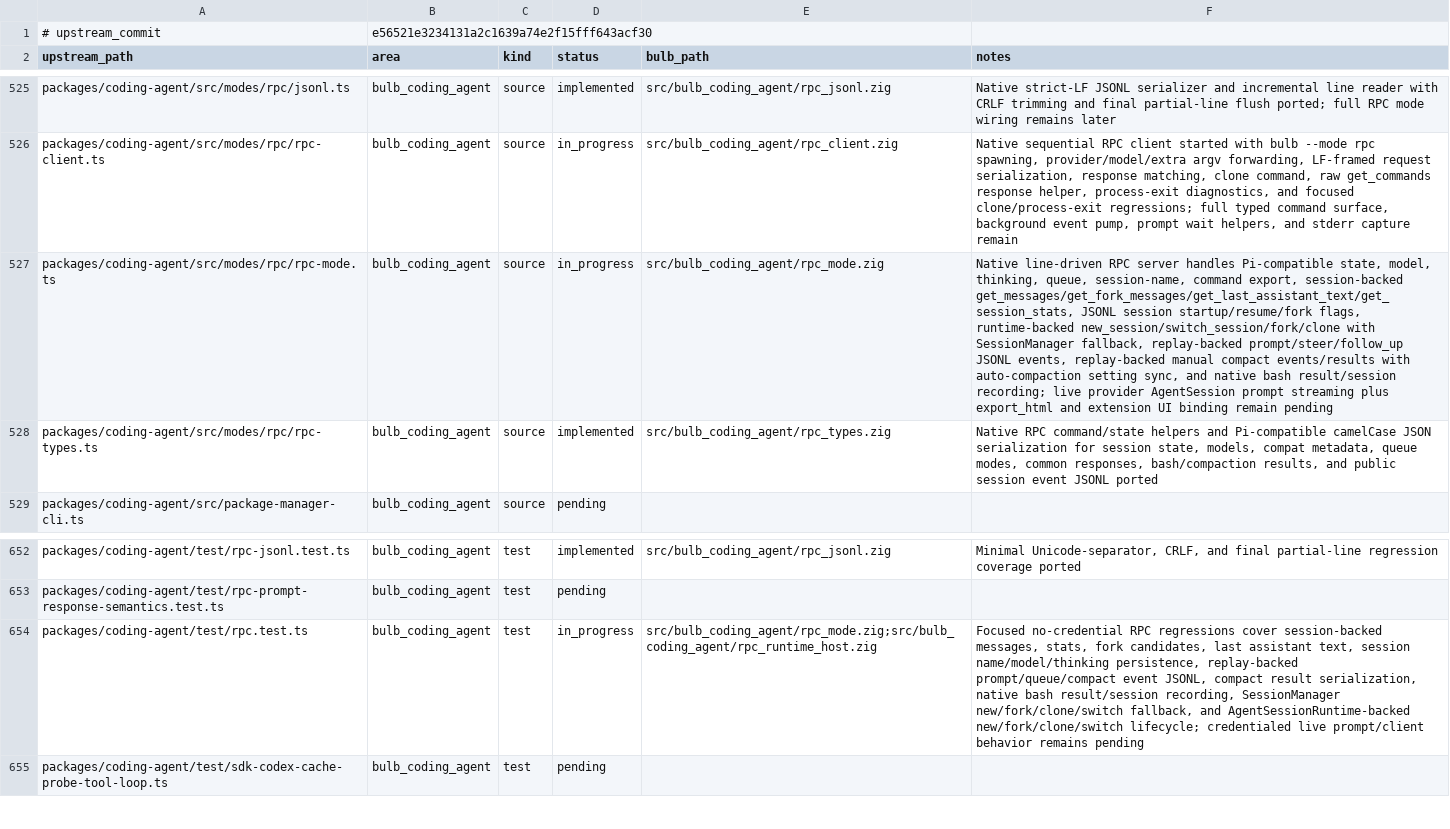
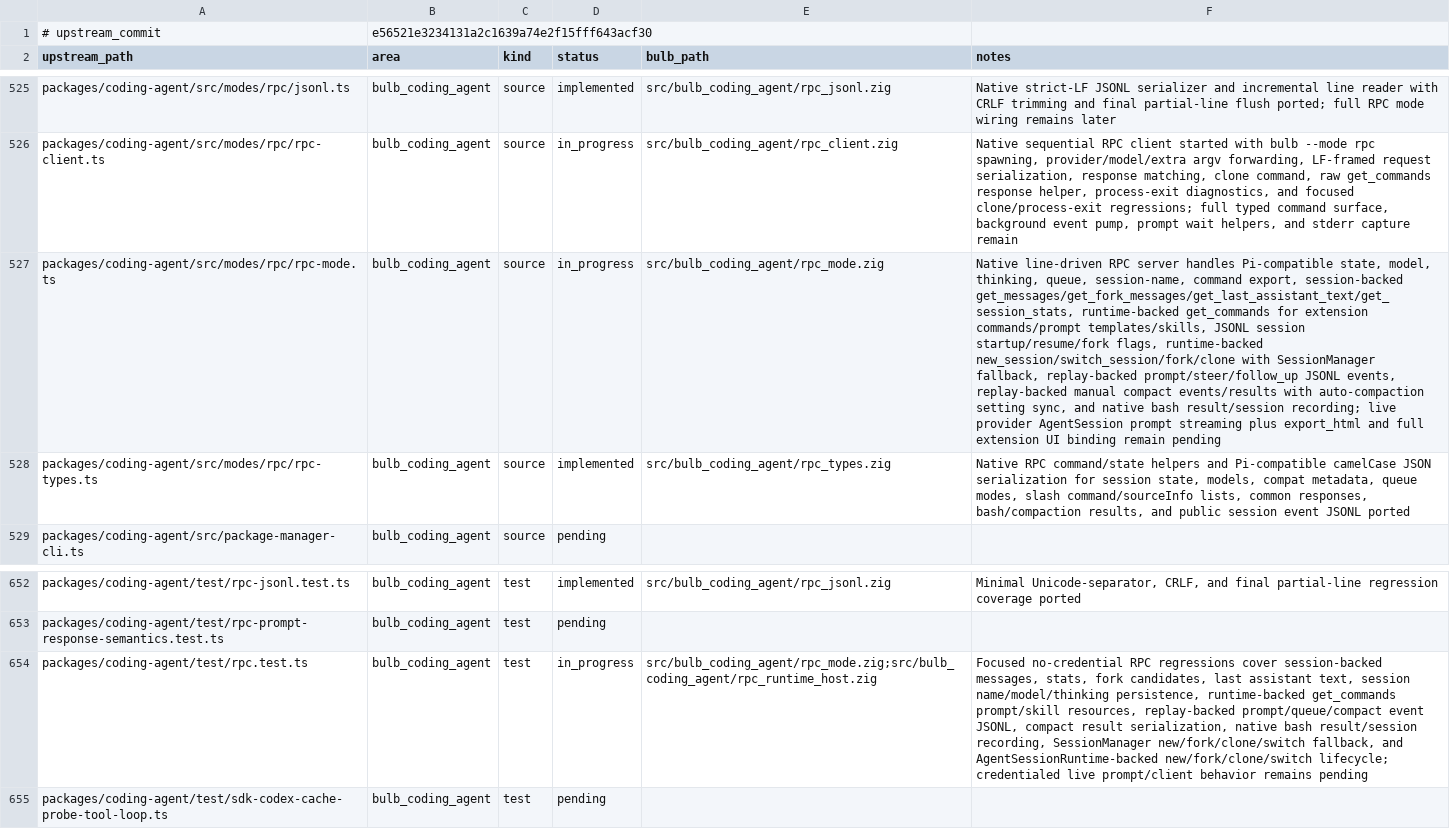
Before and after one commit to anggakhrsma/bulb, a TSV file: parity/ledger.tsv, drawn as a sheet; only a part is shown, gaps mark what is left out; the diff names each change by its address in the sheet, - before the commit and + after, or states it on an @@ line.

Commit message:
feat: add rpc command listing

```diff
--- a/parity/ledger.tsv
+++ b/parity/ledger.tsv
-F527 (notes): …session-backed get_messages/get_fork_messages/get_last_assistant_text/get_session_stats, JSONL session startup/resume/fork flags, runtime-backed new_session/switch_session/fork/clone with SessionManager fallback, replay-backed prompt/steer/follow_up JSONL events, replay-backed manual compact events/results with auto-compaction setting sync, and native bash result/session recording; live provider AgentSession prompt streaming plus export_html and extension UI…
+F527 (notes): …session-backed get_messages/get_fork_messages/get_last_assistant_text/get_session_stats, runtime-backed get_commands for extension commands/prompt templates/skills, JSONL session startup/resume/fork flags, runtime-backed new_session/switch_session/fork/clone with SessionManager fallback, replay-backed prompt/steer/follow_up JSONL events, replay-backed manual compact events/results with auto-compaction setting sync, and native bash result/session recording; live provider AgentSession prompt streaming plus export_html and full extension UI…
-F528 (notes): …queue modes, common responses,…
+F528 (notes): …queue modes, slash command/sourceInfo lists, common responses,…
-F654 (notes): …name/model/thinking persistence, replay-backed prompt/queue/compact…
+F654 (notes): …name/model/thinking persistence, runtime-backed get_commands prompt/skill resources, replay-backed prompt/queue/compact…
```
Also changed, not shown: 2 other files.
